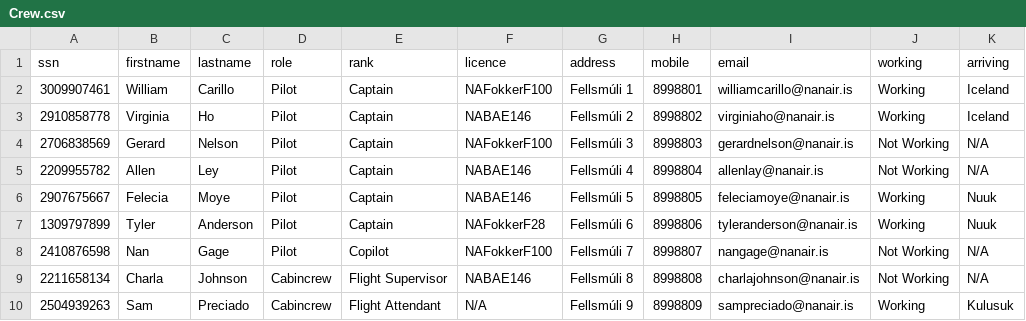
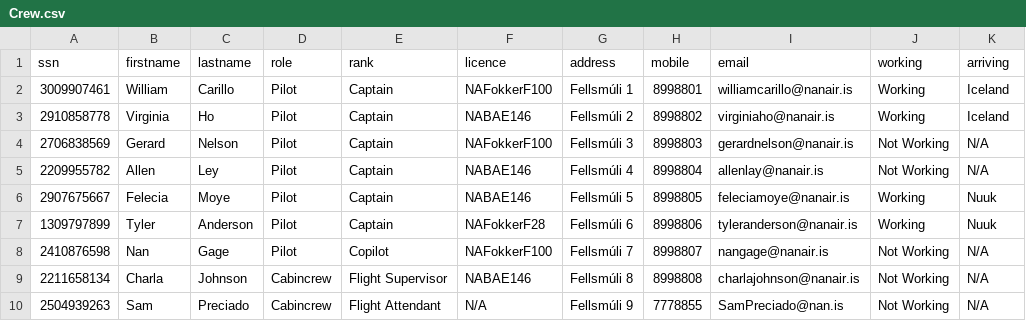
Before and after one commit to Kristjamar/Verklegt-namskei-, a CSV file: MainProgram/CSV/Crew.csv, drawn as a sheet.

```diff
--- a/MainProgram/CSV/Crew.csv
+++ b/MainProgram/CSV/Crew.csv
@@ -9,2 +9,2 @@ ssn,firstname,lastname,role,rank,licence,address,mobile,email,working,arriving
 2211658134,Charla,Johnson,Cabincrew,Flight Supervisor,NABAE146,Fellsmúli 8,8998808,charlajohnson@nanair.is,Not Working,N/A
-2504939263,Sam,Preciado,Cabincrew,Flight Attendant,N/A,Fellsmúli 9,8998809,sampreciado@nanair.is,Working,Kulusuk
+2504939263,Sam,Preciado,Cabincrew,Flight Attendant,N/A,Fellsmúli 9,7778855,SamPreciado@nan.is,Not Working,N/A
```
Also changed, not shown: MainProgram/CSV/Voyage.csv, 5 other files.
